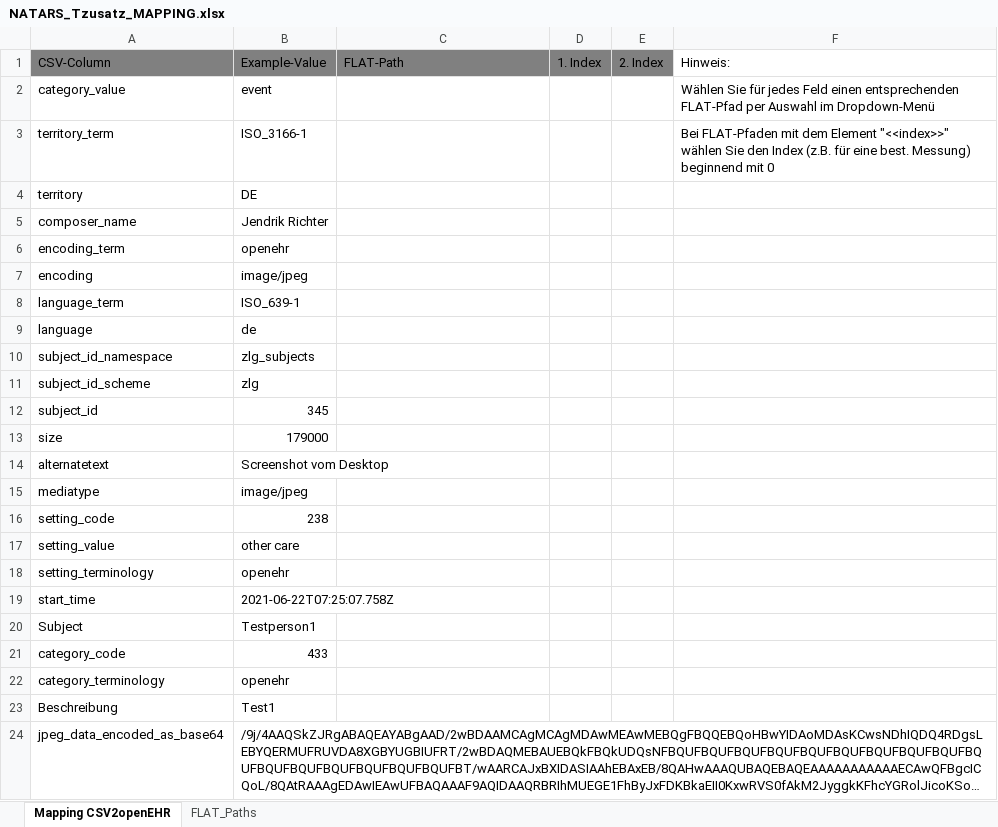
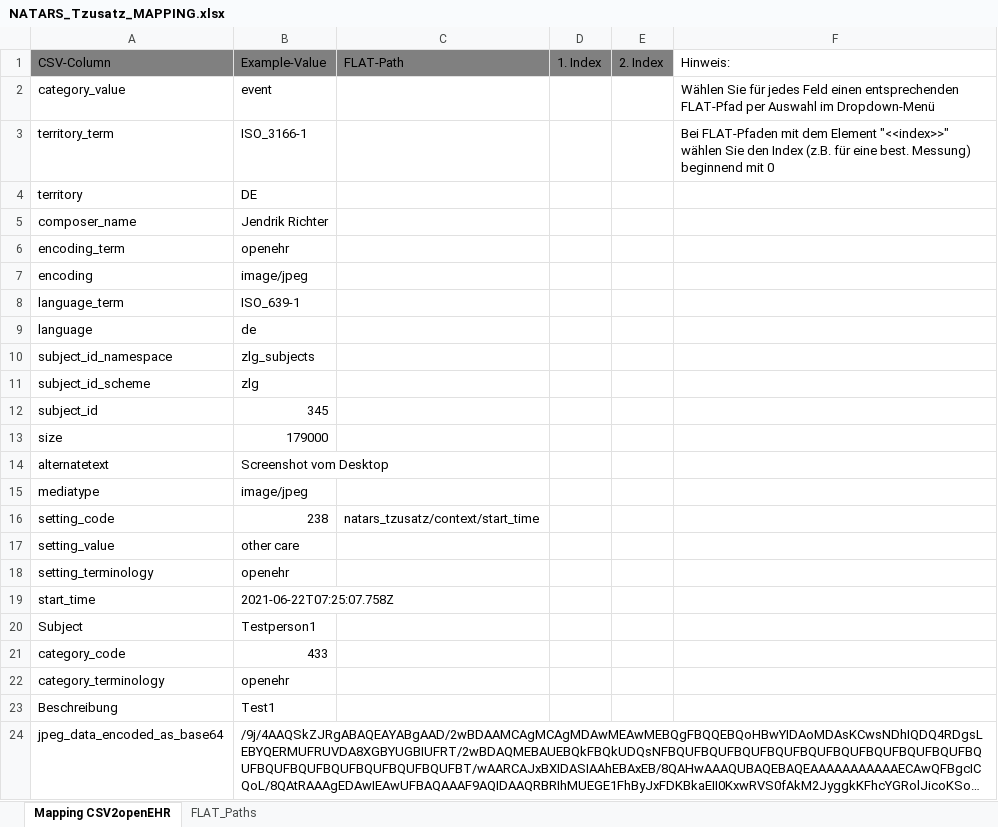
Before and after one commit to zlgesundheit/openEHR_FLAT_Loader, an Excel workbook: Manual Tasks/NATARS_Tzusatz_MAPPING.xlsx, sheet Mapping CSV2openEHR, drawn as a sheet; long unchanged cells end in …; values as stored, in another font and other column widths than the file's, no borders; the diff names each change by its address in the sheet, - before the commit and + after, or states it on an @@ line.

Commit message:
change in manual task

```diff
--- a/Manual Tasks/NATARS_Tzusatz_MAPPING.xlsx (sheet Mapping CSV2openEHR)
+++ b/Manual Tasks/NATARS_Tzusatz_MAPPING.xlsx (sheet Mapping CSV2openEHR)
-C16: (empty)
+C16: natars_tzusatz/context/start_time
```
